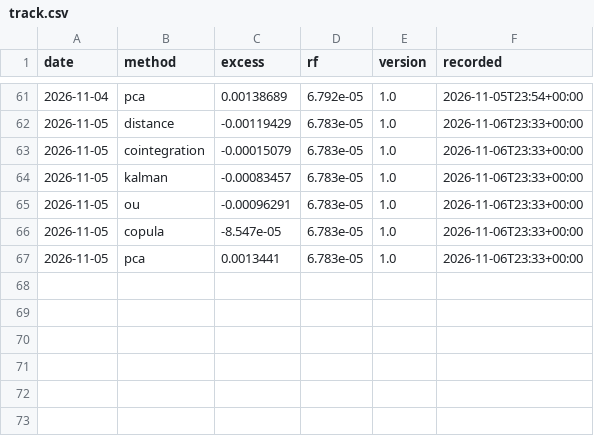
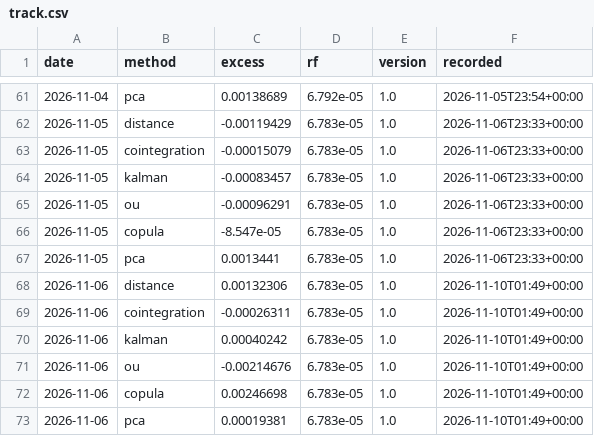
Before and after one commit to nnm-psd/pair_trading, a CSV file: live/track.csv, drawn as a sheet; only a part is shown, gaps mark what is left out; the diff names each change by its address in the sheet, - before the commit and + after, or states it on an @@ line.

```diff
--- a/live/track.csv
+++ b/live/track.csv
+row 68: 2026-11-06 | distance | 0.00132306 | 6.783e-05 | 1.0 | 2026-11-10T01:49+00:00
+row 69: 2026-11-06 | cointegration | -0.00026311 | 6.783e-05 | 1.0 | 2026-11-10T01:49+00:00
+row 70: 2026-11-06 | kalman | 0.00040242 | 6.783e-05 | 1.0 | 2026-11-10T01:49+00:00
+row 71: 2026-11-06 | ou | -0.00214676 | 6.783e-05 | 1.0 | 2026-11-10T01:49+00:00
+row 72: 2026-11-06 | copula | 0.00246698 | 6.783e-05 | 1.0 | 2026-11-10T01:49+00:00
+row 73: 2026-11-06 | pca | 0.00019381 | 6.783e-05 | 1.0 | 2026-11-10T01:49+00:00
```
